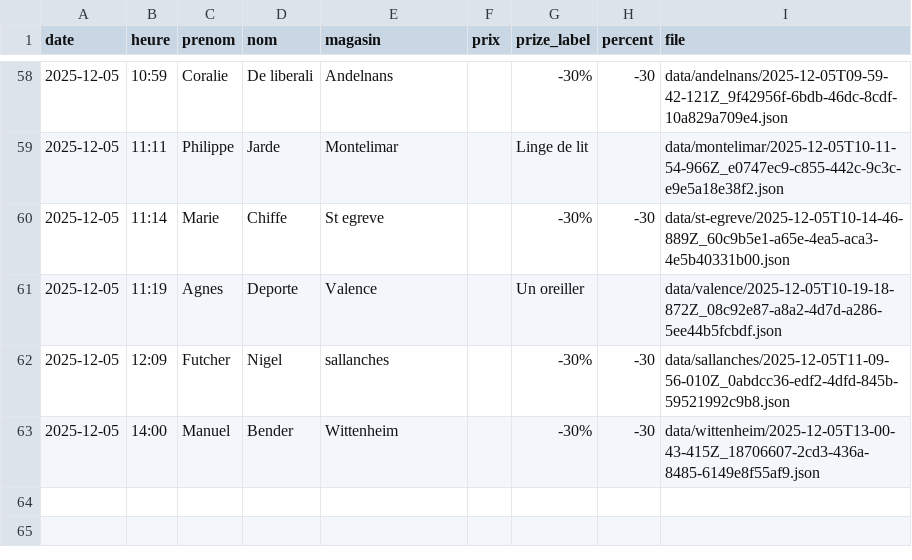
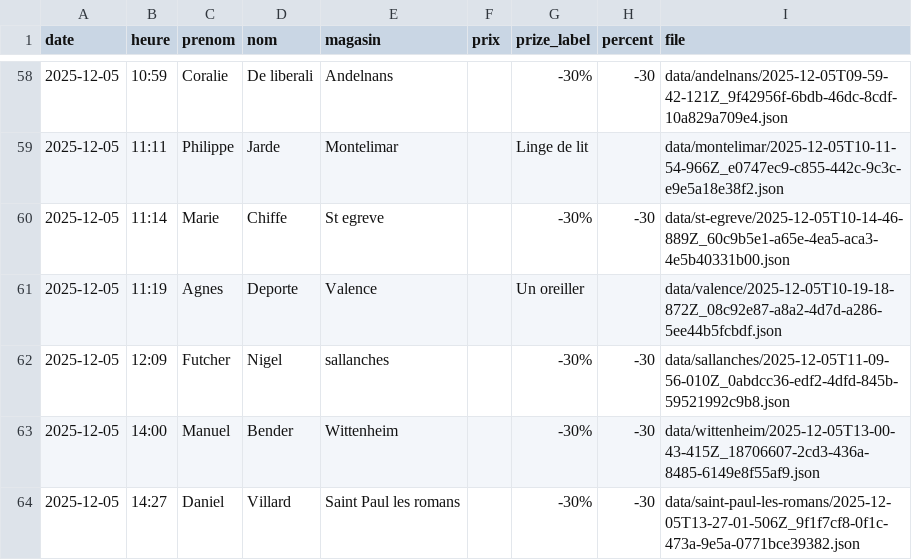
Before and after one commit to parmaktdm/Roue-de-Maliterie-2, a CSV file: data/submissions.csv, drawn as a sheet; only a part is shown, gaps mark what is left out; the diff names each change by its address in the sheet, - before the commit and + after, or states it on an @@ line.

Commit message:
Append data/submissions.csv

```diff
--- a/data/submissions.csv
+++ b/data/submissions.csv
+row 64: 2025-12-05 | 14:27 | Daniel | Villard | Saint Paul les romans |  | -30% | -30 | data/saint-paul-les-romans/2025-12-05T13-27-01-506Z_9f1f7cf8-0f1c-473a-9e5a-0771bce39382.json
```
